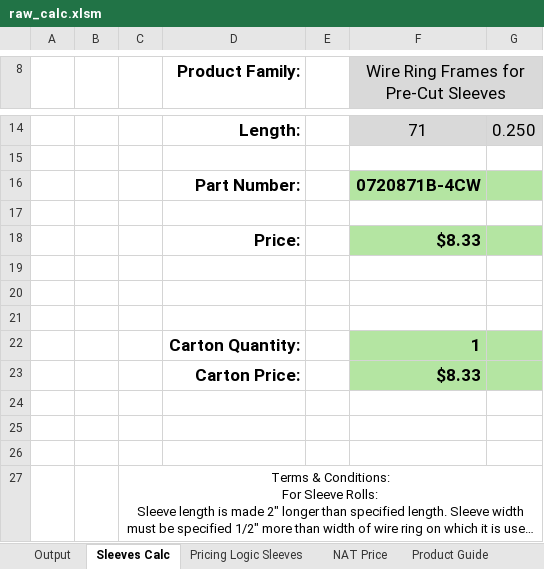
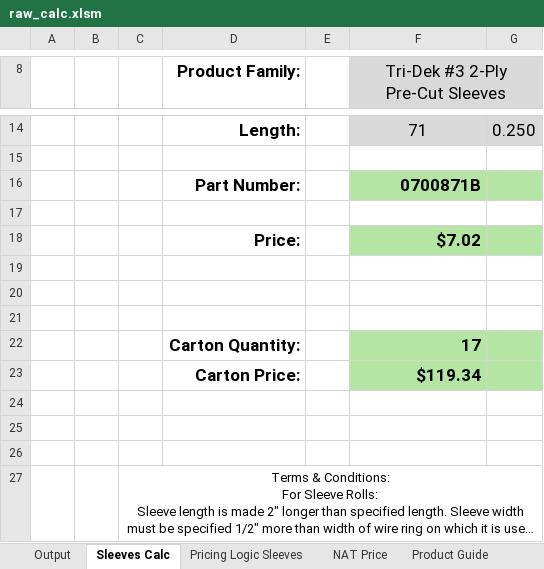
Before and after one commit to Joshua-Martinez-mann-hummel/mh_nat_calc_web_app, an Excel workbook: raw_calc.xlsm, sheet Sleeves Calc, drawn as a sheet; only a part is shown, gaps mark what is left out; long unchanged cells end in …; values as stored, in another font and other column widths than the file's, no borders; charts and pictures not drawn; the diff names each change by its address in the sheet, - before the commit and + after, or states it on an @@ line.

Commit message:
sleevesCalc UI CSV loading via URL suffix.

```diff
--- a/raw_calc.xlsm (sheet Sleeves Calc)
+++ b/raw_calc.xlsm (sheet Sleeves Calc)
-F8: Wire Ring Frames for Pre-Cut Sleeves
+F8: Tri-Dek #3 2-Ply Pre-Cut Sleeves
-F16 (Tri-Dek #3 2-Ply Pre-Cut Sleeves): 0720871B-4CW
+F16 (Tri-Dek #3 2-Ply Pre-Cut Sleeves): 0700871B
-F18 (Tri-Dek #3 2-Ply Pre-Cut Sleeves): $8.33
+F18 (Tri-Dek #3 2-Ply Pre-Cut Sleeves): $7.02
-F22 (Tri-Dek #3 2-Ply Pre-Cut Sleeves): 1
+F22 (Tri-Dek #3 2-Ply Pre-Cut Sleeves): 17
-F23 (Tri-Dek #3 2-Ply Pre-Cut Sleeves): $8.33
+F23 (Tri-Dek #3 2-Ply Pre-Cut Sleeves): $119.34
```
Also changed, not shown: sheet Pricing Logic Sleeves, 2 other files.
